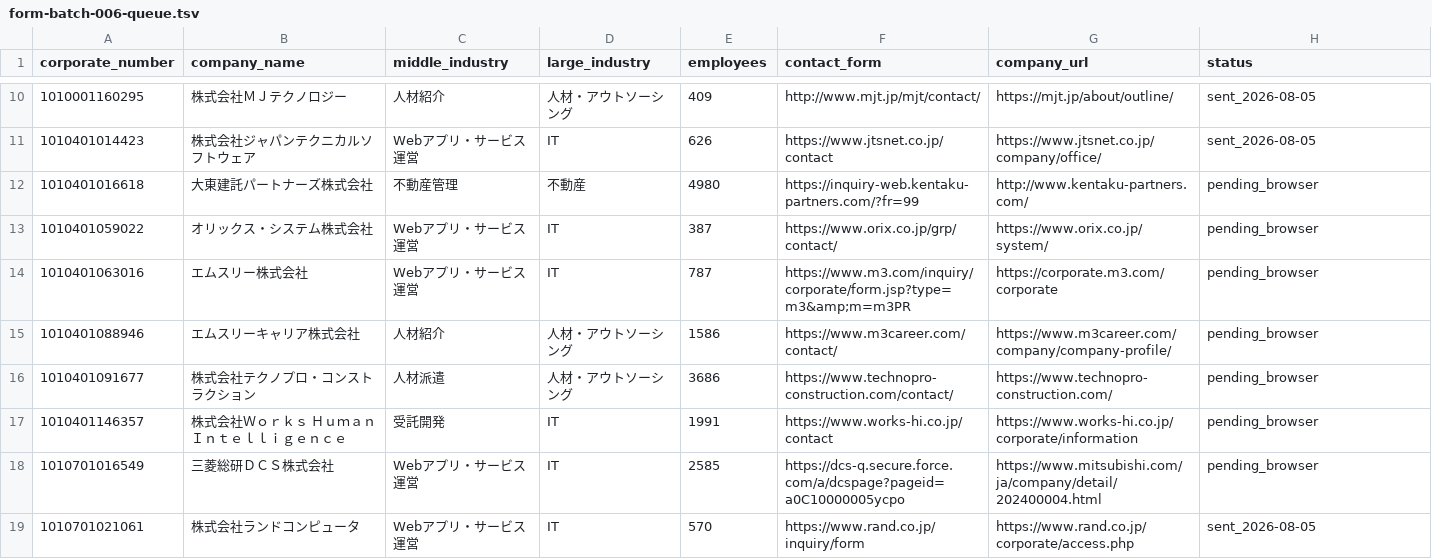
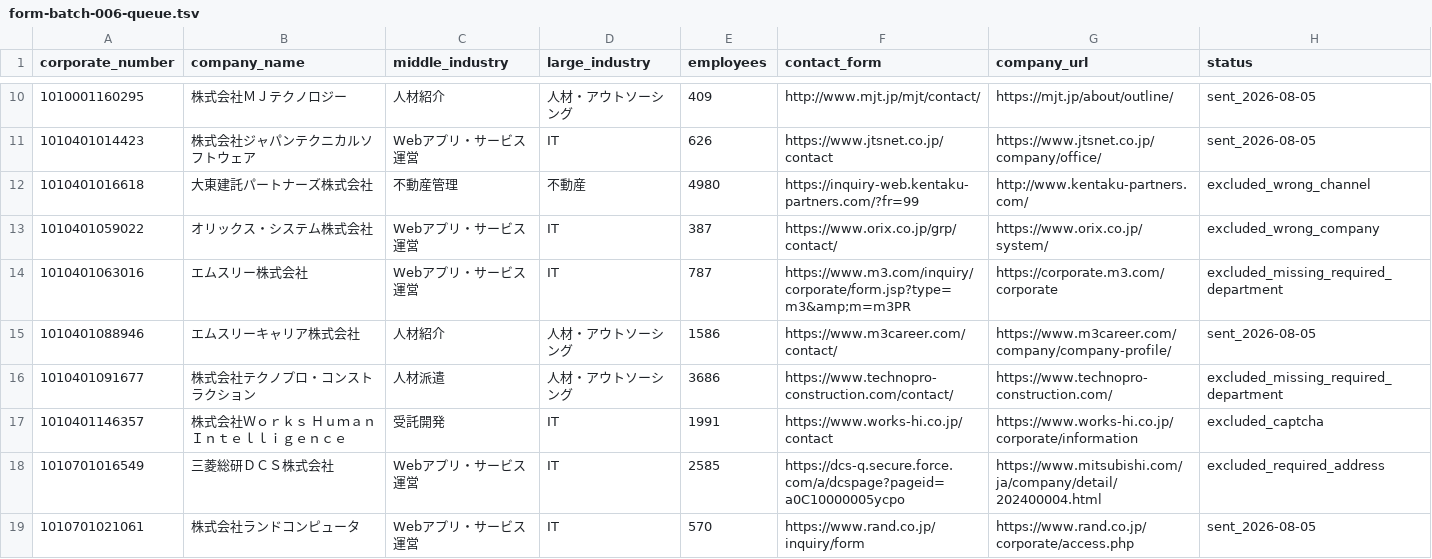
Before and after one commit to QuickWorkInc/adr-seminar-bdr, a TSV file: seminar/20260806_claude_salesforce/form-batch-006-queue.tsv, drawn as a sheet; only a part is shown, gaps mark what is left out; the diff covers the shown part only.

```diff
--- a/seminar/20260806_claude_salesforce/form-batch-006-queue.tsv
+++ b/seminar/20260806_claude_salesforce/form-batch-006-queue.tsv
@@ -11,9 +11,9 @@ corporate_number	company_name	middle_industry	large_industry	employees	contact_f
 1010401014423	株式会社ジャパンテクニカルソフトウェア	Webアプリ・サービス運営	IT	626	https://www.jtsnet.co.jp/contact	https://www.jtsnet.co.jp/company/office/	sent_2026-08-05
-1010401016618	大東建託パートナーズ株式会社	不動産管理	不動産	4980	https://inquiry-web.kentaku-partners.com/?fr=99	http://www.kentaku-partners.com/	pending_browser
-1010401059022	オリックス・システム株式会社	Webアプリ・サービス運営	IT	387	https://www.orix.co.jp/grp/contact/	https://www.orix.co.jp/system/	pending_browser
-1010401063016	エムスリー株式会社	Webアプリ・サービス運営	IT	787	https://www.m3.com/inquiry/corporate/form.jsp?type=m3&amp;m=m3PR	https://corporate.m3.com/corporate	pending_browser
-1010401088946	エムスリーキャリア株式会社	人材紹介	人材・アウトソーシング	1586	https://www.m3career.com/contact/	https://www.m3career.com/company/company-profile/	pending_browser
-1010401091677	株式会社テクノプロ・コンストラクション	人材派遣	人材・アウトソーシング	3686	https://www.technopro-construction.com/contact/	https://www.technopro-construction.com/	pending_browser
-1010401146357	株式会社Ｗｏｒｋｓ　Ｈｕｍａｎ　Ｉｎｔｅｌｌｉｇｅｎｃｅ	受託開発	IT	1991	https://www.works-hi.co.jp/contact	https://www.works-hi.co.jp/corporate/information	pending_browser
-1010701016549	三菱総研ＤＣＳ株式会社	Webアプリ・サービス運営	IT	2585	https://dcs-q.secure.force.com/a/dcspage?pageid=a0C10000005ycpo	https://www.mitsubishi.com/ja/company/detail/202400004.html	pending_browser
+1010401016618	大東建託パートナーズ株式会社	不動産管理	不動産	4980	https://inquiry-web.kentaku-partners.com/?fr=99	http://www.kentaku-partners.com/	excluded_wrong_channel
+1010401059022	オリックス・システム株式会社	Webアプリ・サービス運営	IT	387	https://www.orix.co.jp/grp/contact/	https://www.orix.co.jp/system/	excluded_wrong_company
+1010401063016	エムスリー株式会社	Webアプリ・サービス運営	IT	787	https://www.m3.com/inquiry/corporate/form.jsp?type=m3&amp;m=m3PR	https://corporate.m3.com/corporate	excluded_missing_required_department
+1010401088946	エムスリーキャリア株式会社	人材紹介	人材・アウトソーシング	1586	https://www.m3career.com/contact/	https://www.m3career.com/company/company-profile/	sent_2026-08-05
+1010401091677	株式会社テクノプロ・コンストラクション	人材派遣	人材・アウトソーシング	3686	https://www.technopro-construction.com/contact/	https://www.technopro-construction.com/	excluded_missing_required_department
+1010401146357	株式会社Ｗｏｒｋｓ　Ｈｕｍａｎ　Ｉｎｔｅｌｌｉｇｅｎｃｅ	受託開発	IT	1991	https://www.works-hi.co.jp/contact	https://www.works-hi.co.jp/corporate/information	excluded_captcha
+1010701016549	三菱総研ＤＣＳ株式会社	Webアプリ・サービス運営	IT	2585	https://dcs-q.secure.force.com/a/dcspage?pageid=a0C10000005ycpo	https://www.mitsubishi.com/ja/company/detail/202400004.html	excluded_required_address
 1010701021061	株式会社ランドコンピュータ	Webアプリ・サービス運営	IT	570	https://www.rand.co.jp/inquiry/form	https://www.rand.co.jp/corporate/access.php	sent_2026-08-05
```
Also changed, not shown: 14 edited cells elsewhere in this file, seminar/20260806_claude_salesforce/form-batch-007-queue.tsv.
